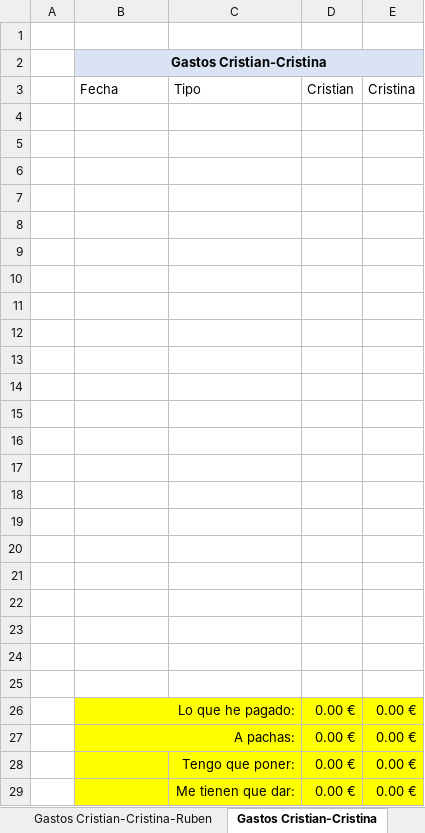
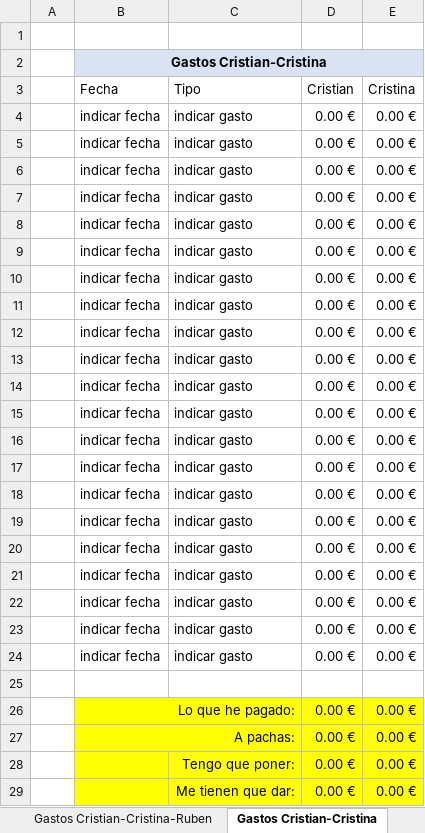
Before and after one commit to 0dr4d3k/0dr4d3k.github.io, an Excel workbook: contabilidad/contabilidad-casa.xlsx, sheet Gastos Cristian-Cristina, drawn as a sheet; values as stored, in another font and other column widths than the file's, no borders; conditional formats and table styles not drawn; the diff names each change by its address in the sheet, - before the commit and + after, or states it on an @@ line.

```diff
--- a/contabilidad/contabilidad-casa.xlsx (sheet Gastos Cristian-Cristina)
+++ b/contabilidad/contabilidad-casa.xlsx (sheet Gastos Cristian-Cristina)
-row 4: (empty)
+row 4:  | indicar fecha | indicar gasto | 0.00 € | 0.00 €
-row 5: (empty)
+row 5:  | indicar fecha | indicar gasto | 0.00 € | 0.00 €
-row 6: (empty)
+row 6:  | indicar fecha | indicar gasto | 0.00 € | 0.00 €
-row 7: (empty)
+row 7:  | indicar fecha | indicar gasto | 0.00 € | 0.00 €
-row 8: (empty)
+row 8:  | indicar fecha | indicar gasto | 0.00 € | 0.00 €
-row 9: (empty)
+row 9:  | indicar fecha | indicar gasto | 0.00 € | 0.00 €
-row 10: (empty)
+row 10:  | indicar fecha | indicar gasto | 0.00 € | 0.00 €
-row 11: (empty)
+row 11:  | indicar fecha | indicar gasto | 0.00 € | 0.00 €
-row 12: (empty)
+row 12:  | indicar fecha | indicar gasto | 0.00 € | 0.00 €
-row 13: (empty)
+row 13:  | indicar fecha | indicar gasto | 0.00 € | 0.00 €
-row 14: (empty)
+row 14:  | indicar fecha | indicar gasto | 0.00 € | 0.00 €
-row 15: (empty)
+row 15:  | indicar fecha | indicar gasto | 0.00 € | 0.00 €
-row 16: (empty)
+row 16:  | indicar fecha | indicar gasto | 0.00 € | 0.00 €
-row 17: (empty)
+row 17:  | indicar fecha | indicar gasto | 0.00 € | 0.00 €
-row 18: (empty)
+row 18:  | indicar fecha | indicar gasto | 0.00 € | 0.00 €
-row 19: (empty)
+row 19:  | indicar fecha | indicar gasto | 0.00 € | 0.00 €
-row 20: (empty)
+row 20:  | indicar fecha | indicar gasto | 0.00 € | 0.00 €
-row 21: (empty)
+row 21:  | indicar fecha | indicar gasto | 0.00 € | 0.00 €
-row 22: (empty)
+row 22:  | indicar fecha | indicar gasto | 0.00 € | 0.00 €
-row 23: (empty)
+row 23:  | indicar fecha | indicar gasto | 0.00 € | 0.00 €
-row 24: (empty)
+row 24:  | indicar fecha | indicar gasto | 0.00 € | 0.00 €
```
Also changed, not shown: sheet Gastos Cristian-Cristina-Ruben, sheet Gastos Cristina-Ruben, 5 other files.
